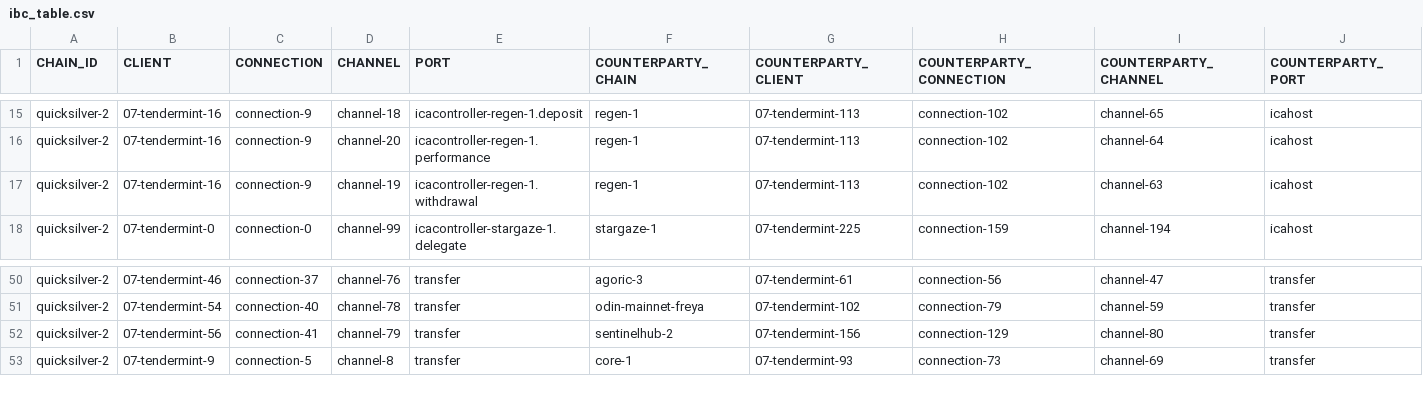
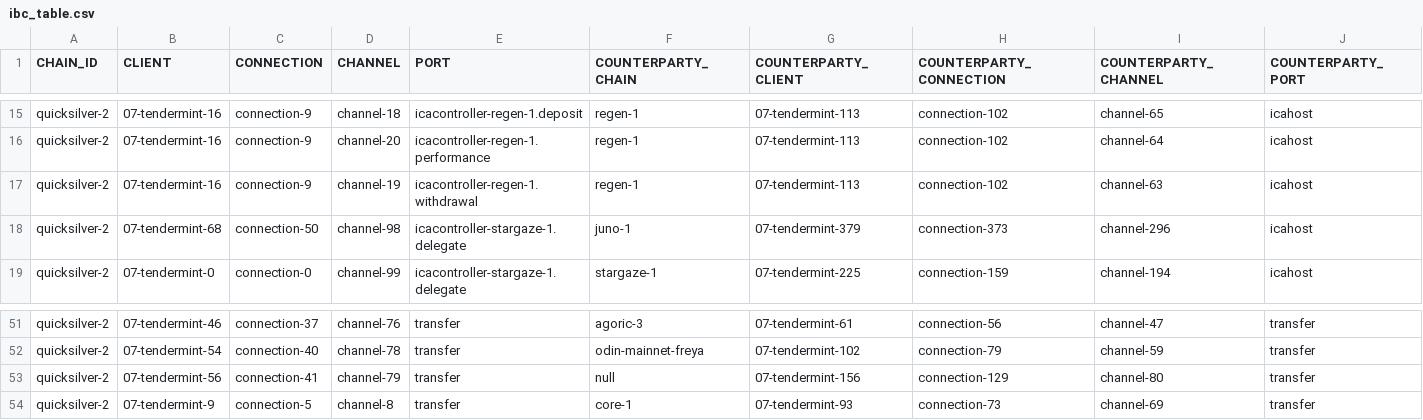
Before and after one commit to clemensgg/ibc-tables, a CSV file: quicksilver/ibc_table.csv, drawn as a sheet; only a part is shown, gaps mark what is left out.

```diff
--- a/quicksilver/ibc_table.csv
+++ b/quicksilver/ibc_table.csv
@@ -17,2 +17,3 @@ quicksilver-2, 07-tendermint-16, connection-9, channel-20, icacontroller-regen-1
 quicksilver-2, 07-tendermint-16, connection-9, channel-19, icacontroller-regen-1.withdrawal, regen-1, 07-tendermint-113, connection-102, channel-63, icahost
+quicksilver-2, 07-tendermint-68, connection-50, channel-98, icacontroller-stargaze-1.delegate, juno-1, 07-tendermint-379, connection-373, channel-296, icahost
 quicksilver-2, 07-tendermint-0, connection-0, channel-99, icacontroller-stargaze-1.delegate, stargaze-1, 07-tendermint-225, connection-159, channel-194, icahost
@@ -51,3 +52,3 @@ quicksilver-2, 07-tendermint-46, connection-37, channel-76, transfer, agoric-3,
 quicksilver-2, 07-tendermint-54, connection-40, channel-78, transfer, odin-mainnet-freya, 07-tendermint-102, connection-79, channel-59, transfer
-quicksilver-2, 07-tendermint-56, connection-41, channel-79, transfer, sentinelhub-2, 07-tendermint-156, connection-129, channel-80, transfer
+quicksilver-2, 07-tendermint-56, connection-41, channel-79, transfer, null, 07-tendermint-156, connection-129, channel-80, transfer
 quicksilver-2, 07-tendermint-9, connection-5, channel-8, transfer, core-1, 07-tendermint-93, connection-73, channel-69, transfer
```
